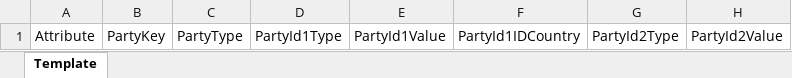
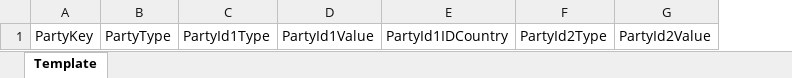
Before and after one commit to jankibhavsar84-sketch/Ofac-screening-AWS, an Excel workbook: public/Actimize_SSB1_template.xlsx, sheet Template, drawn as a sheet; only a part is shown; values as stored, in another font and other column widths than the file's, no borders; the diff names each change by its address in the sheet, - before the commit and + after, or states it on an @@ line.

Commit message:
Remove Wrong key from template

```diff
--- a/public/Actimize_SSB1_template.xlsx (sheet Template)
+++ b/public/Actimize_SSB1_template.xlsx (sheet Template)
-column A, row 1: Attribute
```
Also changed, not shown: 2 other files.
